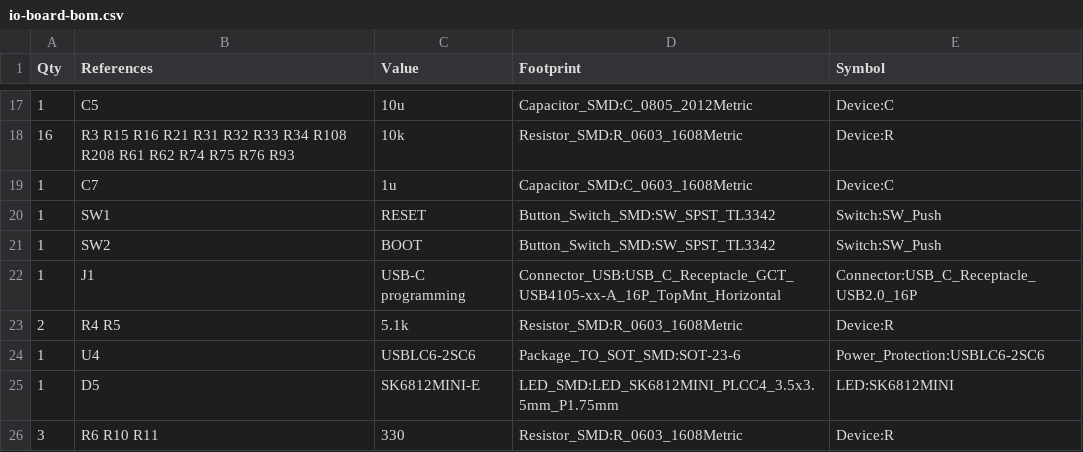
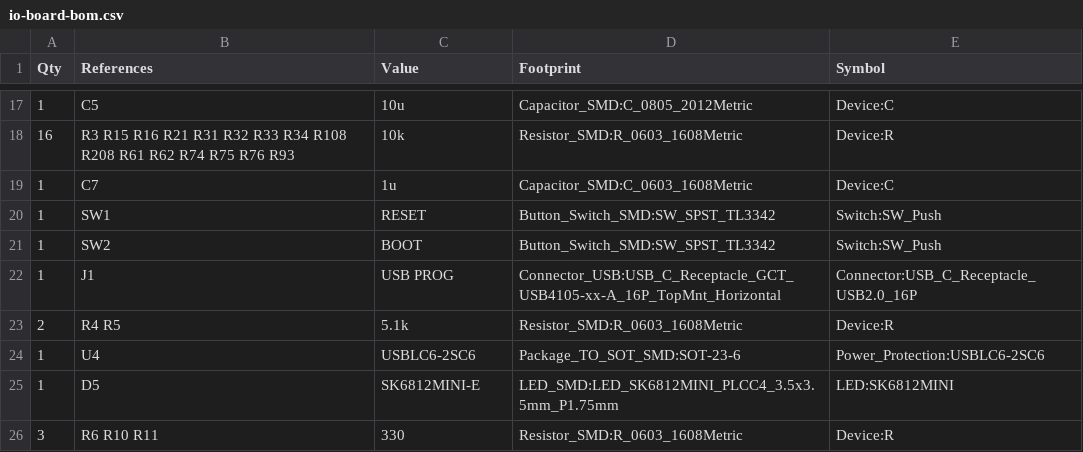
Before and after one commit to mich-crypto/Venusosmods, a CSV file: hardware/io-board/io-board-bom.csv, drawn as a sheet; only a part is shown, gaps mark what is left out; the diff covers the shown part only.

```diff
--- a/hardware/io-board/io-board-bom.csv
+++ b/hardware/io-board/io-board-bom.csv
@@ -21,3 +21,3 @@ Qty,References,Value,Footprint,Symbol
 1,SW2,BOOT,Button_Switch_SMD:SW_SPST_TL3342,Switch:SW_Push
-1,J1,USB-C programming,Connector_USB:USB_C_Receptacle_GCT_USB4105-xx-A_16P_TopMnt_Horizontal,Connector:USB_C_Receptacle_USB2.0_16P
+1,J1,USB PROG,Connector_USB:USB_C_Receptacle_GCT_USB4105-xx-A_16P_TopMnt_Horizontal,Connector:USB_C_Receptacle_USB2.0_16P
 2,R4 R5,5.1k,Resistor_SMD:R_0603_1608Metric,Device:R
```
Also changed, not shown: 8 edited cells elsewhere in this file, 8 other files.
